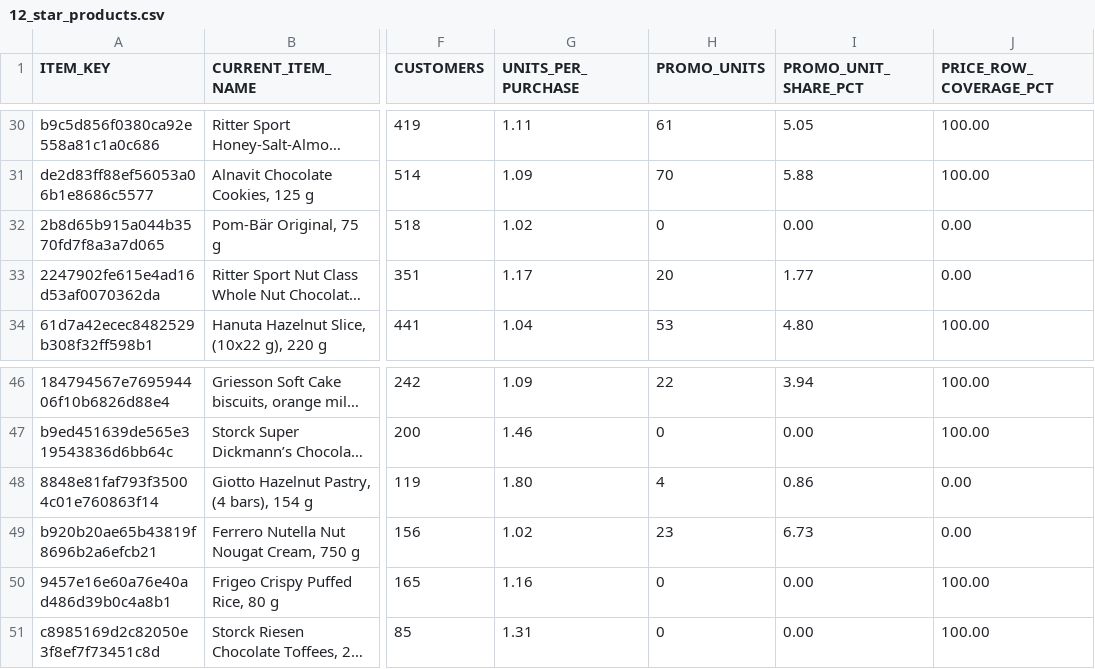
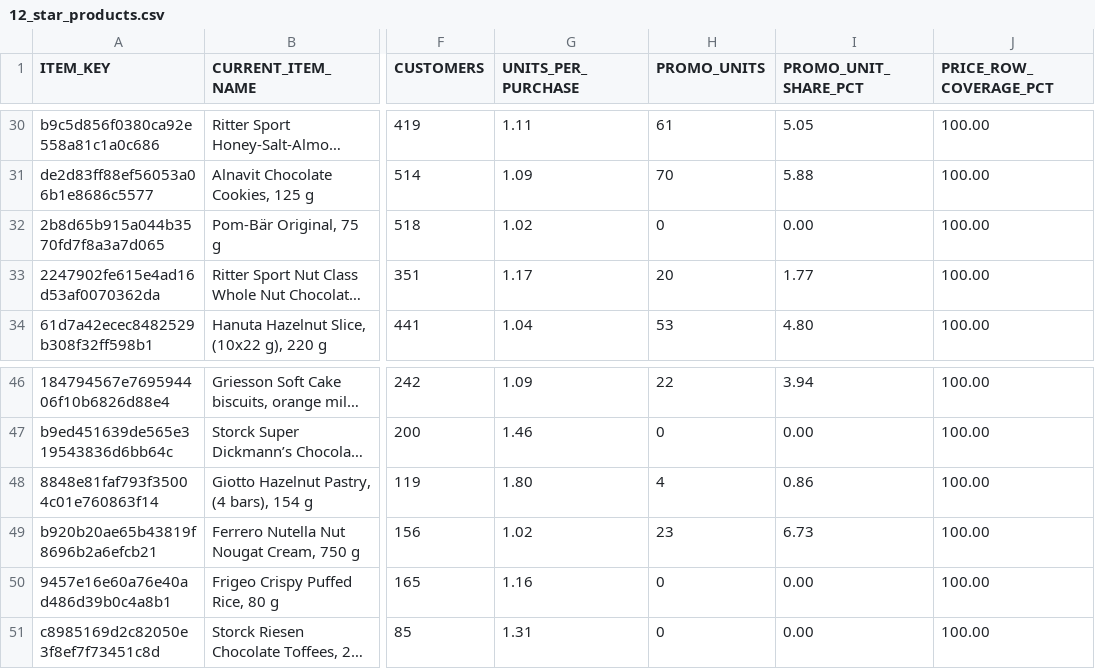
Before and after one commit to PiotrAleksanderRybak/wolt-ae-assignment, a CSV file: analysis_outputs/12_star_products.csv, drawn as a sheet; only a part is shown, gaps mark what is left out; long unchanged cells end in …; the diff covers the shown part only; the diff names each change by its address in the sheet, - before the commit and + after, or states it on an @@ line.

```diff
--- a/analysis_outputs/12_star_products.csv
+++ b/analysis_outputs/12_star_products.csv
-J32:J33 (PRICE_ROW_COVERAGE_PCT): 0.00
+J32:J33 (PRICE_ROW_COVERAGE_PCT): 100.00
-J48:J49 (PRICE_ROW_COVERAGE_PCT): 0.00
+J48:J49 (PRICE_ROW_COVERAGE_PCT): 100.00
```
Also changed, not shown: 1 added row, 1 removed row and 10 edited cells elsewhere in this file, analysis_outputs/00_purchase_overview.csv, analysis_outputs/10_category_annual_summary.csv, 27 other files.
